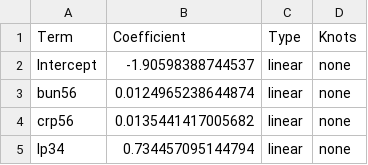
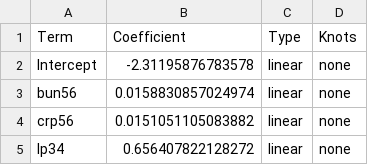
Before and after one commit to colabobio/ebola-iterative-poc-biomarkers, a CSV file: models/model-days56/model.csv, drawn as a sheet.

```diff
--- a/models/model-days56/model.csv
+++ b/models/model-days56/model.csv
@@ -1,5 +1,5 @@
 "Term","Coefficient","Type","Knots"
-"Intercept",-1.90598388744537,"linear","none"
-"bun56",0.0124965238644874,"linear","none"
-"crp56",0.0135441417005682,"linear","none"
-"lp34",0.734457095144794,"linear","none"
+"Intercept",-2.31195876783578,"linear","none"
+"bun56",0.0158830857024974,"linear","none"
+"crp56",0.0151051105083882,"linear","none"
+"lp34",0.656407822128272,"linear","none"
```
Also changed, not shown: models/model-days12/model.csv, models/model-days34/model.csv, 35 other files.
